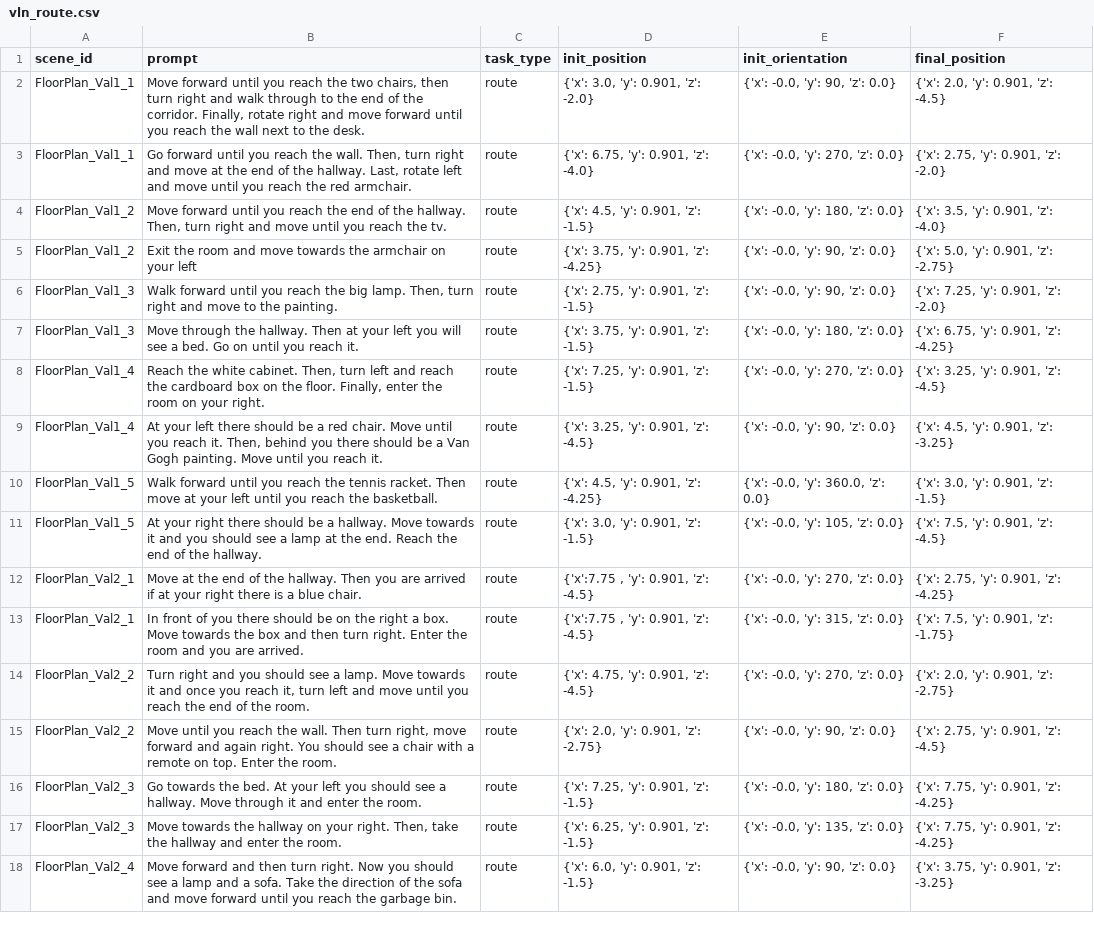
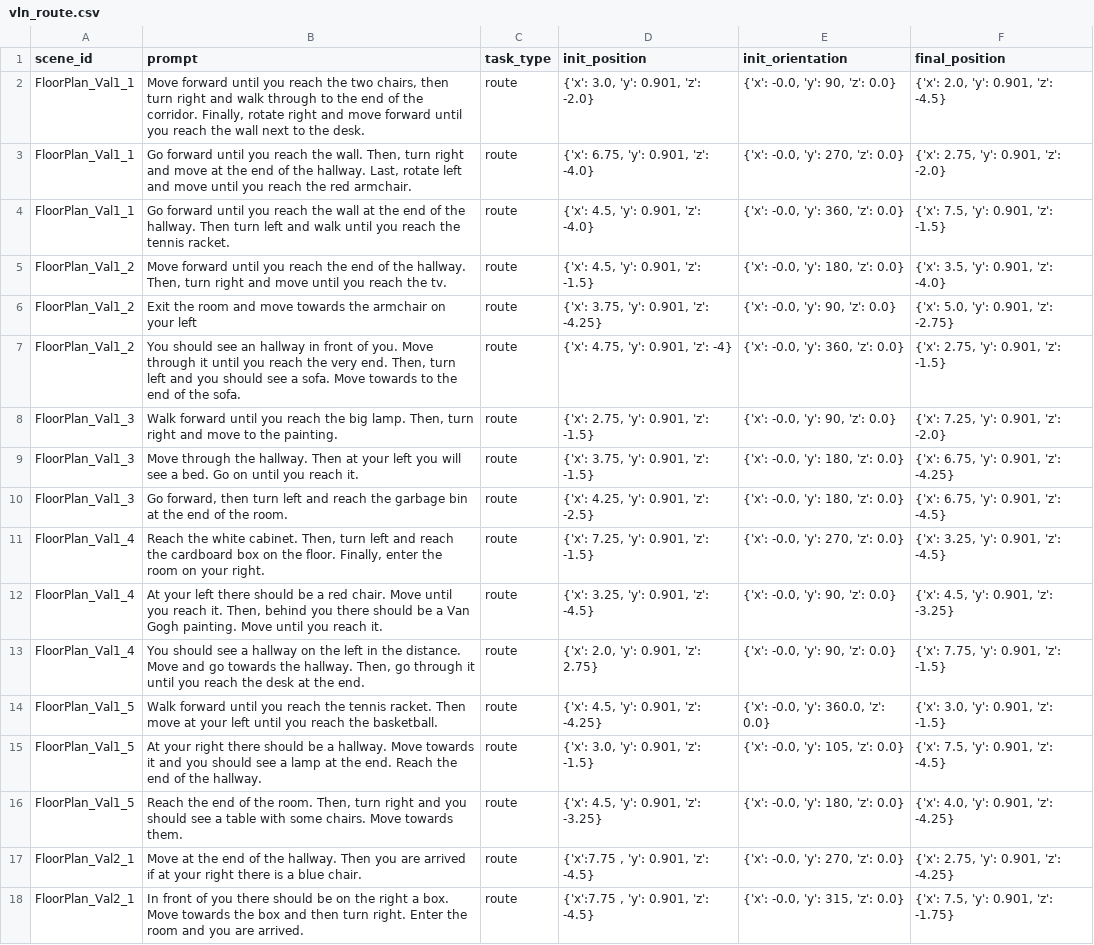
Before and after one commit to tommasoTubaldo/Application_of_VLMs_in_Robotics, a CSV file: data/vln_route.csv, drawn as a sheet; only a part is shown; the shorter side is filled out with more unchanged rows; the diff covers the shown part only; the diff names each change by its address in the sheet, - before the commit and + after, or states it on an @@ line.

Commit message:
Update vln_route.csv

```diff
--- a/data/vln_route.csv
+++ b/data/vln_route.csv
+row 4: FloorPlan_Val1_1 | Go forward until you reach the wall at the end of the hallway. Then turn left and walk until you reach the tennis racket. | route | {'x': 4.5, 'y': 0.901, 'z': -4.0} | {'x': -0.0, 'y': 360, 'z': 0.0} | {'x': 7.5, 'y': 0.901, 'z': -1.5}
+row 7: FloorPlan_Val1_2 | You should see an hallway in front of you. Move through it until you reach the very end. Then, turn left and you should see a sofa. Move towards to the end of the sofa. | route | {'x': 4.75, 'y': 0.901, 'z': -4} | {'x': -0.0, 'y': 360, 'z': 0.0} | {'x': 2.75, 'y': 0.901, 'z': -1.5}
+row 10: FloorPlan_Val1_3 | Go forward, then turn left and reach the garbage bin at the end of the room. | route | {'x': 4.25, 'y': 0.901, 'z': -2.5} | {'x': -0.0, 'y': 180, 'z': 0.0} | {'x': 6.75, 'y': 0.901, 'z': -4.5}
+row 13: FloorPlan_Val1_4 | You should see a hallway on the left in the distance. Move and go towards the hallway. Then, go through it until you reach the desk at the end. | route | {'x': 2.0, 'y': 0.901, 'z': 2.75} | {'x': -0.0, 'y': 90, 'z': 0.0} | {'x': 7.75, 'y': 0.901, 'z': -1.5}
+row 16: FloorPlan_Val1_5 | Reach the end of the room. Then, turn right and you should see a table with some chairs. Move towards them. | route | {'x': 4.5, 'y': 0.901, 'z': -3.25} | {'x': -0.0, 'y': 180, 'z': 0.0} | {'x': 4.0, 'y': 0.901, 'z': -4.25}
```
Also changed, not shown: 15 added rows elsewhere in this file.
